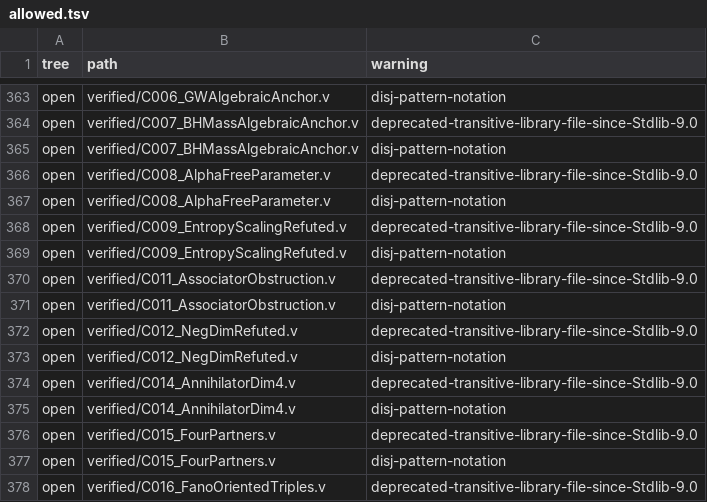
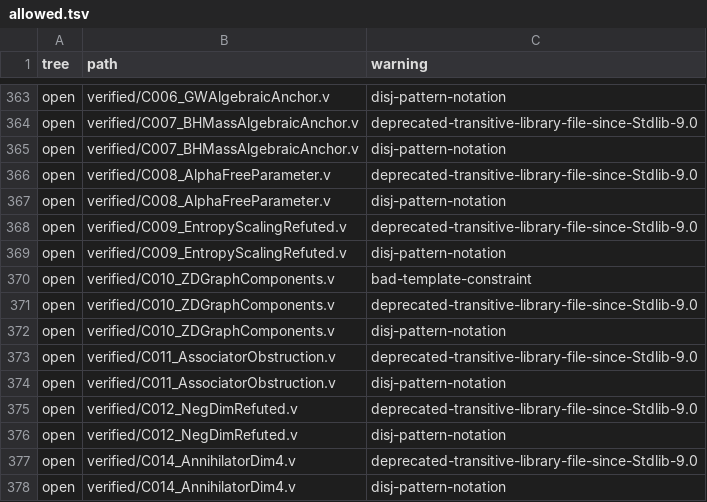
Before and after one commit to Oichkatzelesfrettschen/gororoba-math, a TSV file: ci/rocq-warnings/allowed.tsv, drawn as a sheet; only a part is shown, gaps mark what is left out; the shorter side is filled out with more unchanged rows.

Commit message:
rocq/open: zero-divisor graph components and k - 1 bridges
C010_ZDGraphComponents ties the adjacency of the 42 assessors to
sed_mul through an exact integer model of the 16 product coordinates,
proves each edge stays inside one box-kite, each box-kite is connected
(so the seven are the components), and applies bridge_lower_bound with
no assumed premise. bridges_suffice gives k - 1 bridges for any
labeling with connected nonempty classes; the instance k = 7 gives six.
The file compiles under -w all,+default; its Print Assumptions lists
only the two Reals axioms of kernel-assumptions.txt.

```diff
--- a/ci/rocq-warnings/allowed.tsv
+++ b/ci/rocq-warnings/allowed.tsv
@@ -369,2 +369,5 @@ open	verified/C009_EntropyScalingRefuted.v	deprecated-transitive-library-file-si
 open	verified/C009_EntropyScalingRefuted.v	disj-pattern-notation
+open	verified/C010_ZDGraphComponents.v	bad-template-constraint
+open	verified/C010_ZDGraphComponents.v	deprecated-transitive-library-file-since-Stdlib-9.0
+open	verified/C010_ZDGraphComponents.v	disj-pattern-notation
 open	verified/C011_AssociatorObstruction.v	deprecated-transitive-library-file-since-Stdlib-9.0
```
Also changed, not shown: 2 other files.
